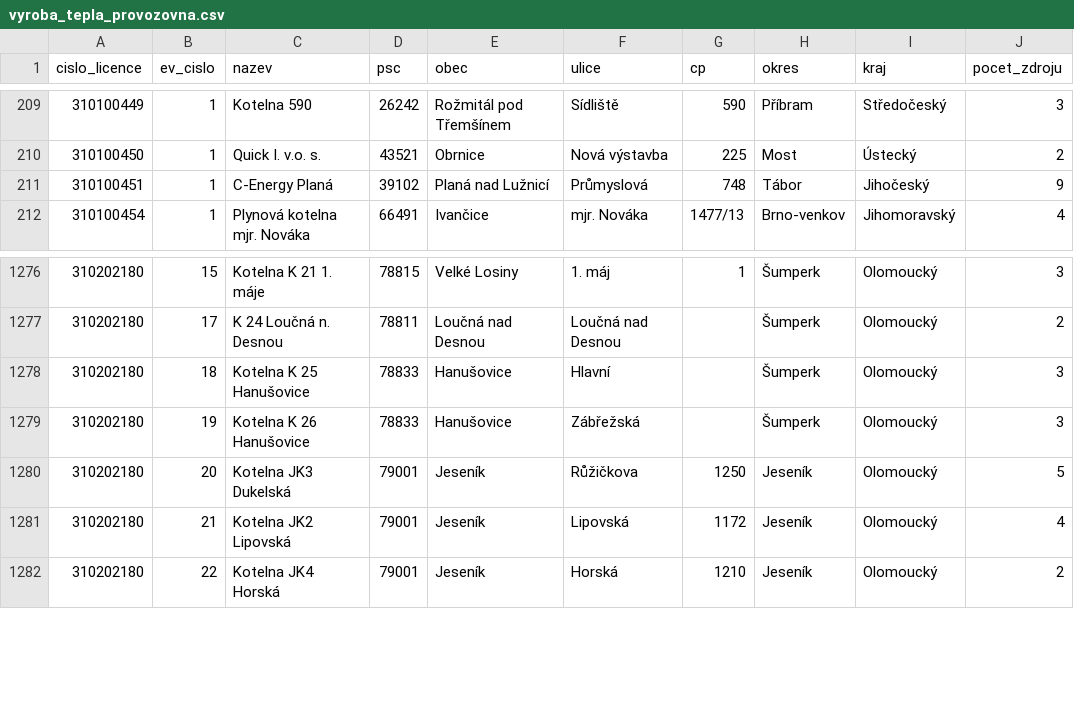
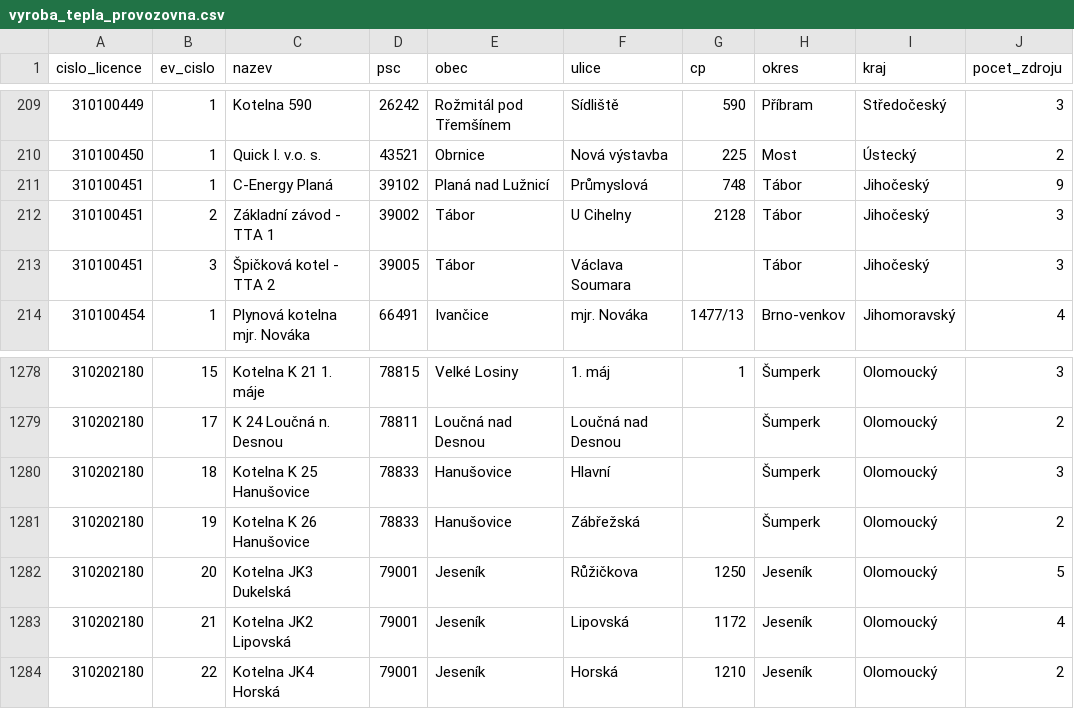
Before and after one commit to jandolezal/licenses, a CSV file: data/vyroba_tepla_provozovna.csv, drawn as a sheet; only a part is shown, gaps mark what is left out.

```diff
--- a/data/vyroba_tepla_provozovna.csv
+++ b/data/vyroba_tepla_provozovna.csv
@@ -211,2 +211,4 @@ cislo_licence,ev_cislo,nazev,psc,obec,ulice,cp,okres,kraj,pocet_zdroju
 310100451,1,C-Energy Planá,39102,Planá nad Lužnicí,Průmyslová,748,Tábor,Jihočeský,9
+310100451,2,Základní závod - TTA 1,39002,Tábor,U Cihelny,2128,Tábor,Jihočeský,3
+310100451,3,Špičková kotel - TTA 2,39005,Tábor,Václava Soumara,,Tábor,Jihočeský,3
 310100454,1,Plynová kotelna mjr. Nováka,66491,Ivančice,mjr. Nováka,1477/13,Brno-venkov,Jihomoravský,4
@@ -1278,3 +1280,3 @@ cislo_licence,ev_cislo,nazev,psc,obec,ulice,cp,okres,kraj,pocet_zdroju
 310202180,18,Kotelna K 25 Hanušovice,78833,Hanušovice,Hlavní,,Šumperk,Olomoucký,3
-310202180,19,Kotelna K 26 Hanušovice,78833,Hanušovice,Zábřežská,,Šumperk,Olomoucký,3
+310202180,19,Kotelna K 26 Hanušovice,78833,Hanušovice,Zábřežská,,Šumperk,Olomoucký,2
 310202180,20,Kotelna JK3 Dukelská,79001,Jeseník,Růžičkova,1250,Jeseník,Olomoucký,5
```
Also changed, not shown: data/vyroba_elektriny_zdroj_pocet.csv, data/vyroba_tepla_provozovna_vykon.csv, 6 other files.
